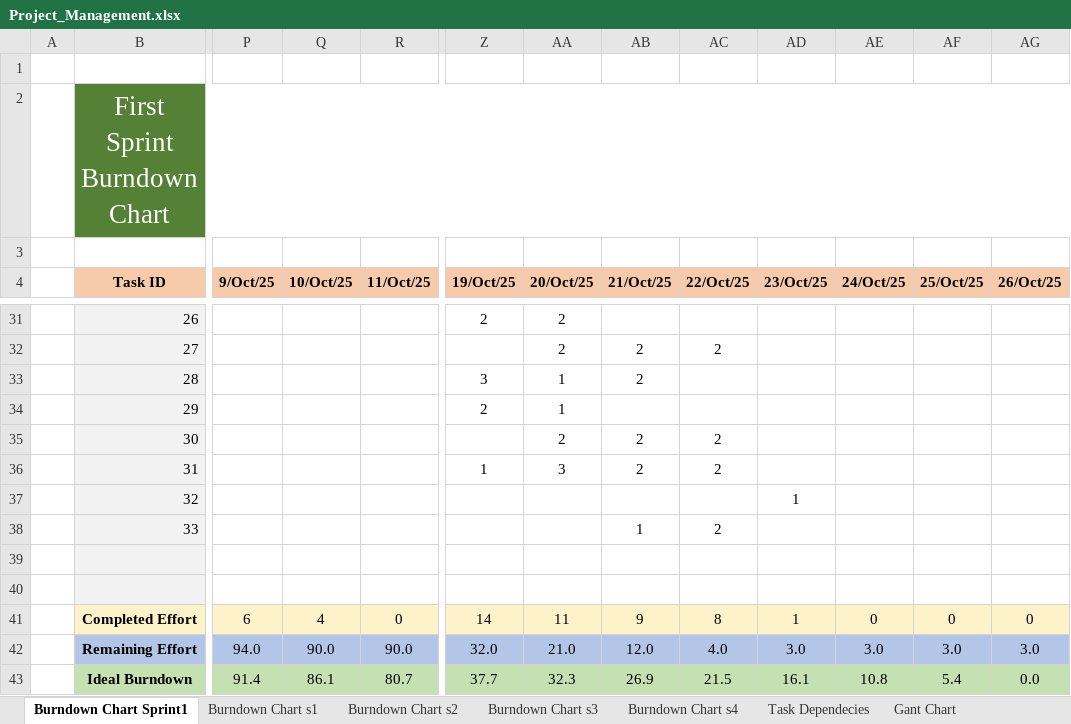
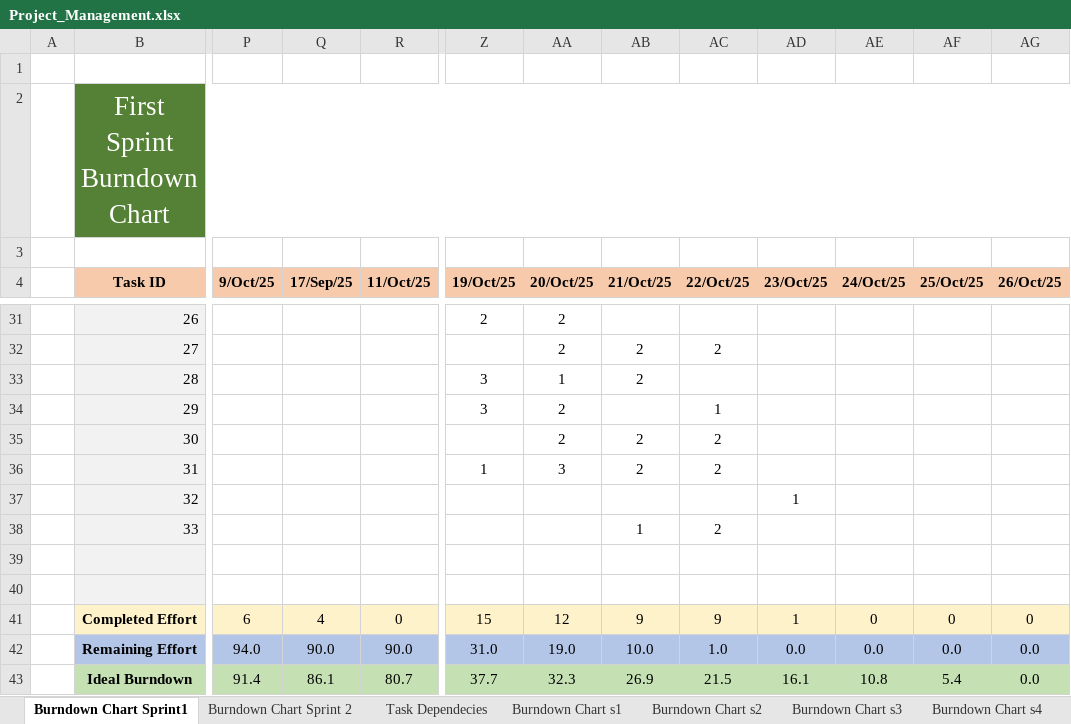
Before and after one commit to navez03/MyLinkedIn, an Excel workbook: Scrum/Project_Management.xlsx, sheet Burndown Chart Sprint1, drawn as a sheet; only a part is shown, gaps mark what is left out; values as stored, in another font and other column widths than the file's, no borders; charts and pictures not drawn; the diff names each change by its address in the sheet, - before the commit and + after, or states it on an @@ line.

Commit message:
Update Project_Management with Burndownchart table for sprint2

```diff
--- a/Scrum/Project_Management.xlsx (sheet Burndown Chart Sprint1)
+++ b/Scrum/Project_Management.xlsx (sheet Burndown Chart Sprint1)
+sheet tab: Burndown Chart Sprint 2
@@ sheet tab order changed: Burndown Chart Sprint1 | Burndown Chart Sprint 2 | Task Dependecies | Burndown Chart s1 | Burndown Chart s2 | Burndown Chart s3 | Burndown Chart s4 @@
-Q4: 10/Oct/25
+Q4: 17/Sep/25
-Z34 (19/Oct/25): 2
+Z34 (19/Oct/25): 3
-AA34 (20/Oct/25): 1
+AA34 (20/Oct/25): 2
-AC34 (22/Oct/25): (empty)
+AC34 (22/Oct/25): 1
-Z41 (19/Oct/25): 14
+Z41 (19/Oct/25): 15
-AA41 (20/Oct/25): 11
+AA41 (20/Oct/25): 12
-AC41 (22/Oct/25): 8
+AC41 (22/Oct/25): 9
-Z42 (19/Oct/25): 32.0
+Z42 (19/Oct/25): 31.0
-AA42 (20/Oct/25): 21.0
+AA42 (20/Oct/25): 19.0
-AB42 (21/Oct/25): 12.0
+AB42 (21/Oct/25): 10.0
-AC42 (22/Oct/25): 4.0
+AC42 (22/Oct/25): 1.0
-AD42 (23/Oct/25): 3.0
+AD42 (23/Oct/25): 0.0
-AE42 (24/Oct/25): 3.0
+AE42 (24/Oct/25): 0.0
-AF42 (25/Oct/25): 3.0
+AF42 (25/Oct/25): 0.0
-AG42 (26/Oct/25): 3.0
+AG42 (26/Oct/25): 0.0
```
Also changed, not shown: charts or pictures.
